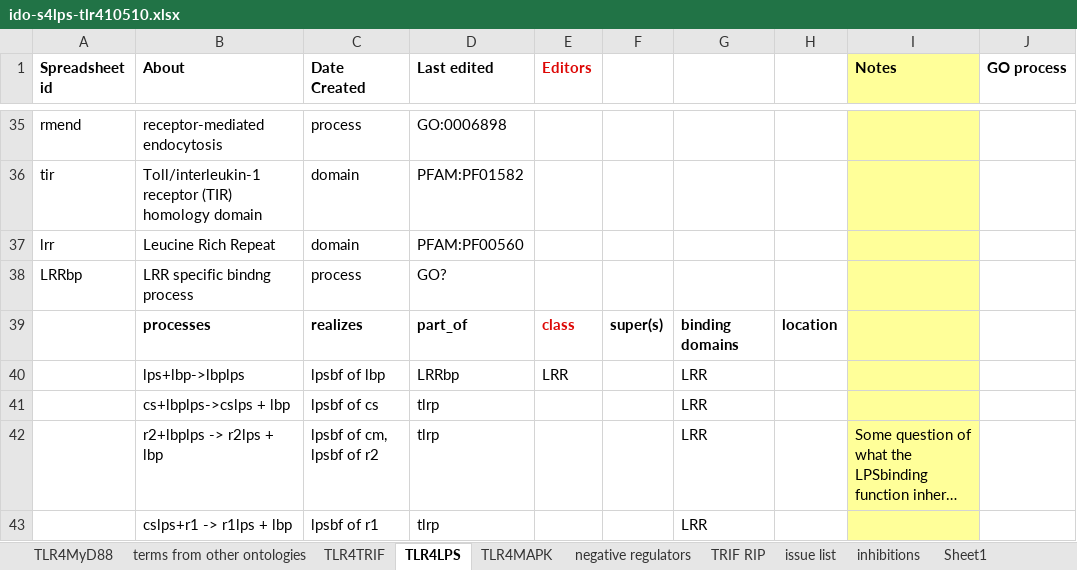
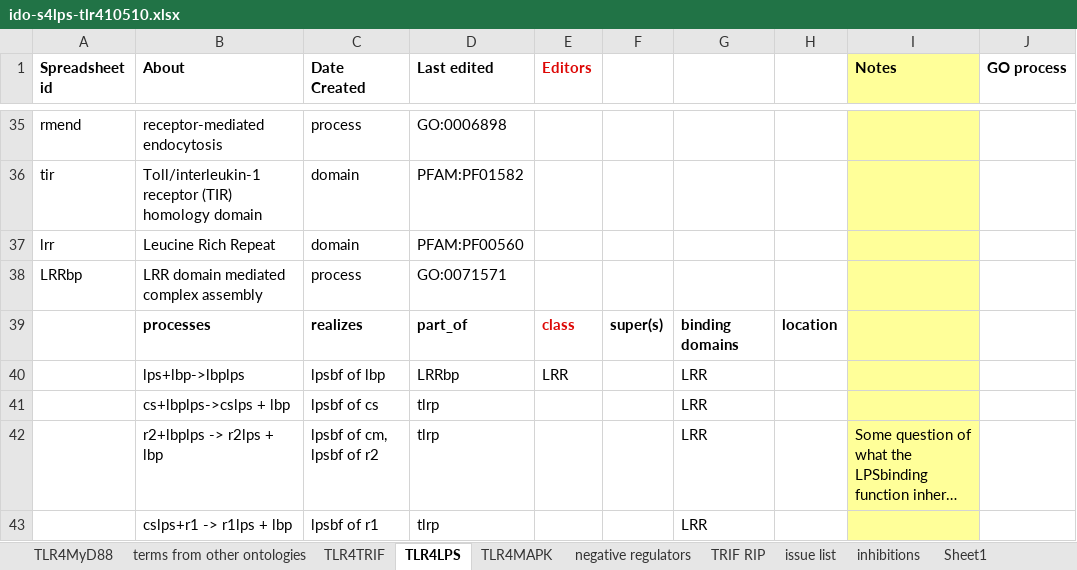
Before and after one commit to infectious-disease-ontology/infectious-disease-ontology-retired, an Excel workbook: src/ontology/immunology/ido-s4lps-tlr410510.xlsx, sheet TLR4LPS, drawn as a sheet; only a part is shown, gaps mark what is left out; long unchanged cells end in …; values as stored, in another font and other column widths than the file's, no borders; the diff names each change by its address in the sheet, - before the commit and + after, or states it on an @@ line.

Commit message:
added other GO IDs for domain

```diff
--- a/src/ontology/immunology/ido-s4lps-tlr410510.xlsx (sheet TLR4LPS)
+++ b/src/ontology/immunology/ido-s4lps-tlr410510.xlsx (sheet TLR4LPS)
-B38 (About): LRR specific bindng process
+B38 (About): LRR domain mediated complex assembly
-D38 (Last edited): GO?
+D38 (Last edited): GO:0071571
```
Also changed, not shown: sheet TLR4MAPK, sheet TLR4MyD88, sheet TRIF RIP, sheet inhibitions, sheet TLR4TRIF.
